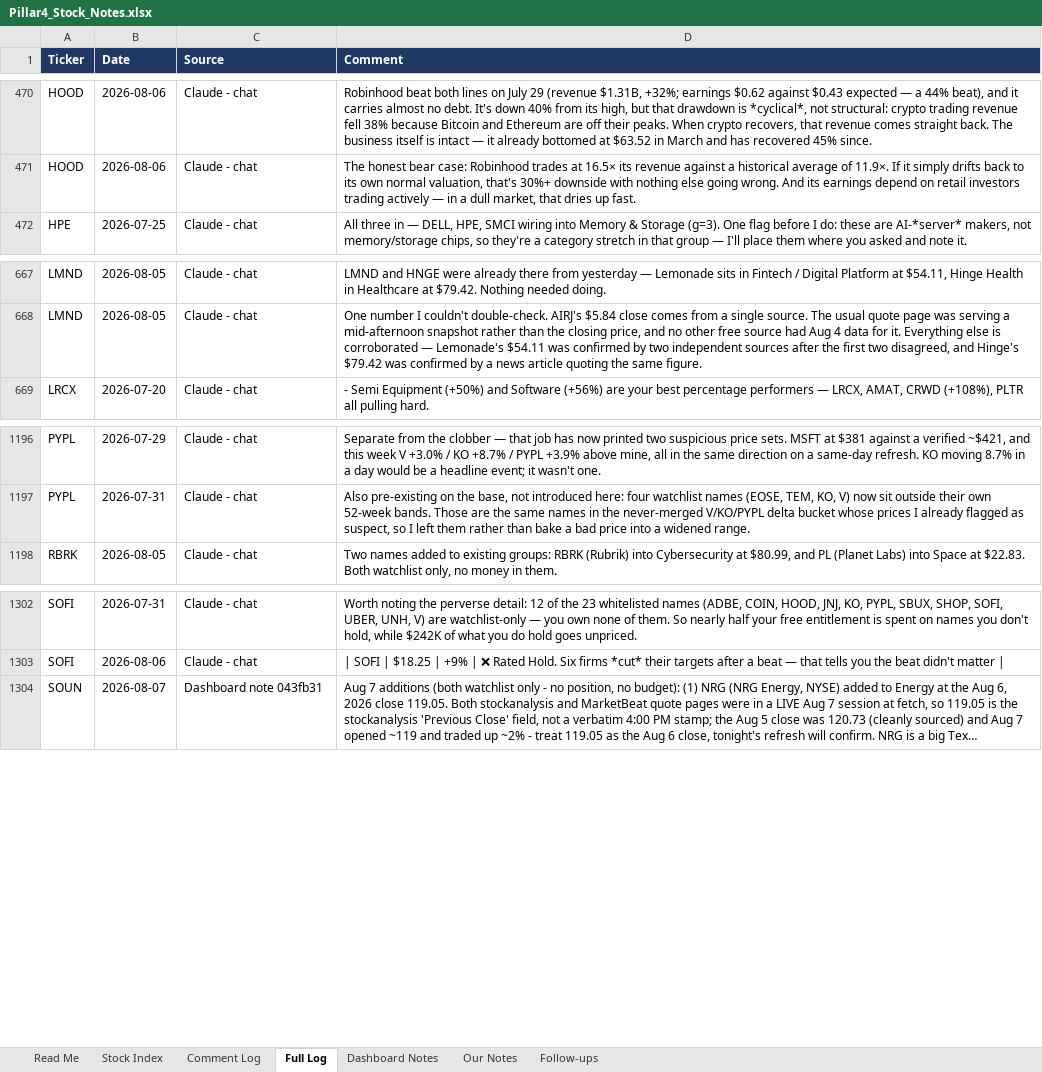
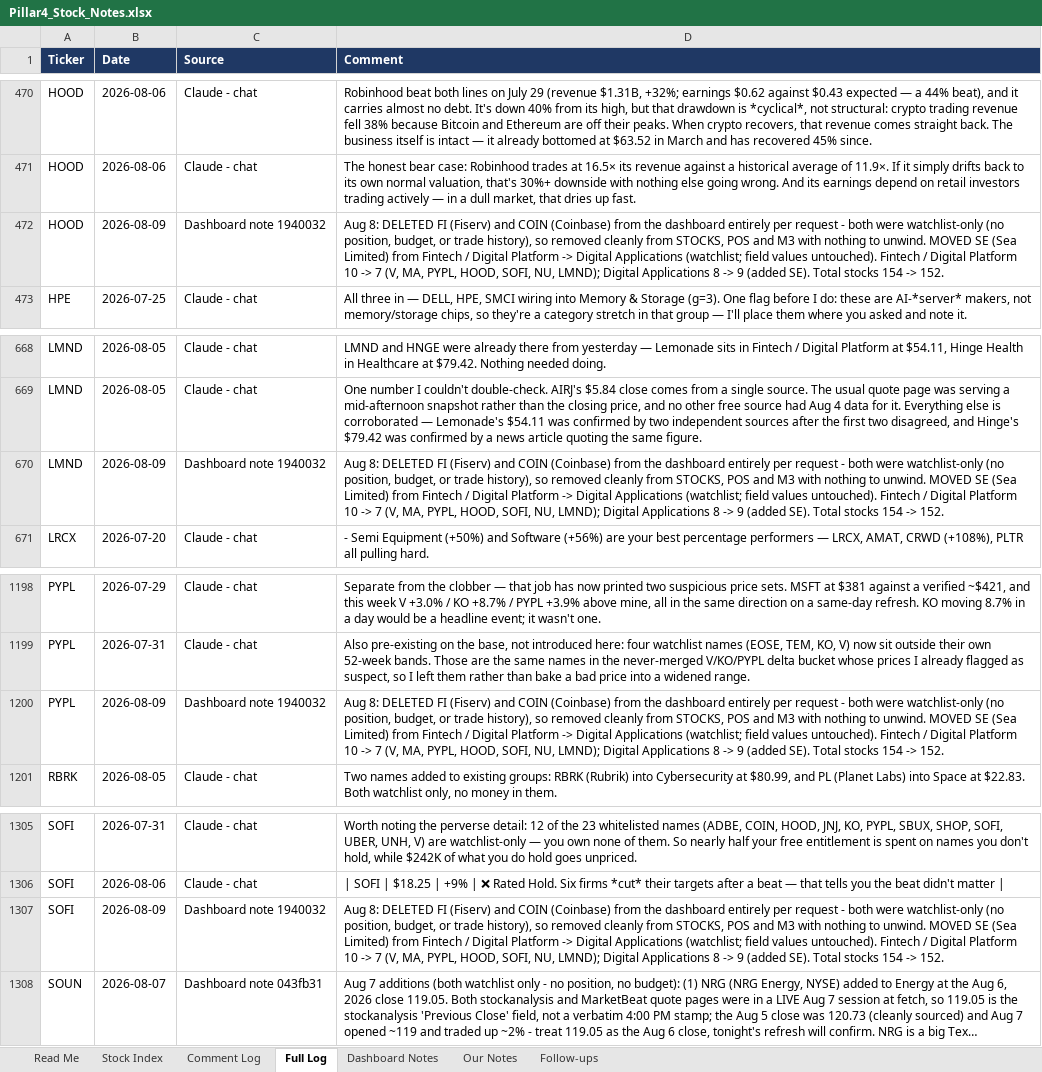
Before and after one commit to sakulratpradit/p4-trrsg5, an Excel workbook: Pillar4_Stock_Notes.xlsx, sheet Full Log, drawn as a sheet; only a part is shown, gaps mark what is left out; long unchanged cells end in …; values as stored, in another font and other column widths than the file's, no borders; the diff names each change by its address in the sheet, - before the commit and + after, or states it on an @@ line.

```diff
--- a/Pillar4_Stock_Notes.xlsx (sheet Full Log)
+++ b/Pillar4_Stock_Notes.xlsx (sheet Full Log)
+row 472: HOOD | 2026-08-09 | Dashboard note 1940032 | Aug 8: DELETED FI (Fiserv) and COIN (Coinbase) from the dashboard entirely per request - both were watchlist-only (no position, budget, or trade history), so removed cleanly from STOCKS, POS and M3 with nothing to unwind. MOVED SE (Sea Limited) from Fintech / Digital Platform -> Digital Applications (watchlist; field values untouched). Fintech / Digital Platform 10 -> 7 (V, MA, PYPL, HOOD, SOFI, NU, LMND); Digital Applications 8 -> 9 (added SE). Total stocks 154 -> 152.
+row 670: LMND | 2026-08-09 | Dashboard note 1940032 | Aug 8: DELETED FI (Fiserv) and COIN (Coinbase) from the dashboard entirely per request - both were watchlist-only (no position, budget, or trade history), so removed cleanly from STOCKS, POS and M3 with nothing to unwind. MOVED SE (Sea Limited) from Fintech / Digital Platform -> Digital Applications (watchlist; field values untouched). Fintech / Digital Platform 10 -> 7 (V, MA, PYPL, HOOD, SOFI, NU, LMND); Digital Applications 8 -> 9 (added SE). Total stocks 154 -> 152.
+row 1200: PYPL | 2026-08-09 | Dashboard note 1940032 | Aug 8: DELETED FI (Fiserv) and COIN (Coinbase) from the dashboard entirely per request - both were watchlist-only (no position, budget, or trade history), so removed cleanly from STOCKS, POS and M3 with nothing to unwind. MOVED SE (Sea Limited) from Fintech / Digital Platform -> Digital Applications (watchlist; field values untouched). Fintech / Digital Platform 10 -> 7 (V, MA, PYPL, HOOD, SOFI, NU, LMND); Digital Applications 8 -> 9 (added SE). Total stocks 154 -> 152.
+row 1307: SOFI | 2026-08-09 | Dashboard note 1940032 | Aug 8: DELETED FI (Fiserv) and COIN (Coinbase) from the dashboard entirely per request - both were watchlist-only (no position, budget, or trade history), so removed cleanly from STOCKS, POS and M3 with nothing to unwind. MOVED SE (Sea Limited) from Fintech / Digital Platform -> Digital Applications (watchlist; field values untouched). Fintech / Digital Platform 10 -> 7 (V, MA, PYPL, HOOD, SOFI, NU, LMND); Digital Applications 8 -> 9 (added SE). Total stocks 154 -> 152.
```
Also changed, not shown: sheet Stock Index, sheet Comment Log, sheet Dashboard Notes, 3 other files.
